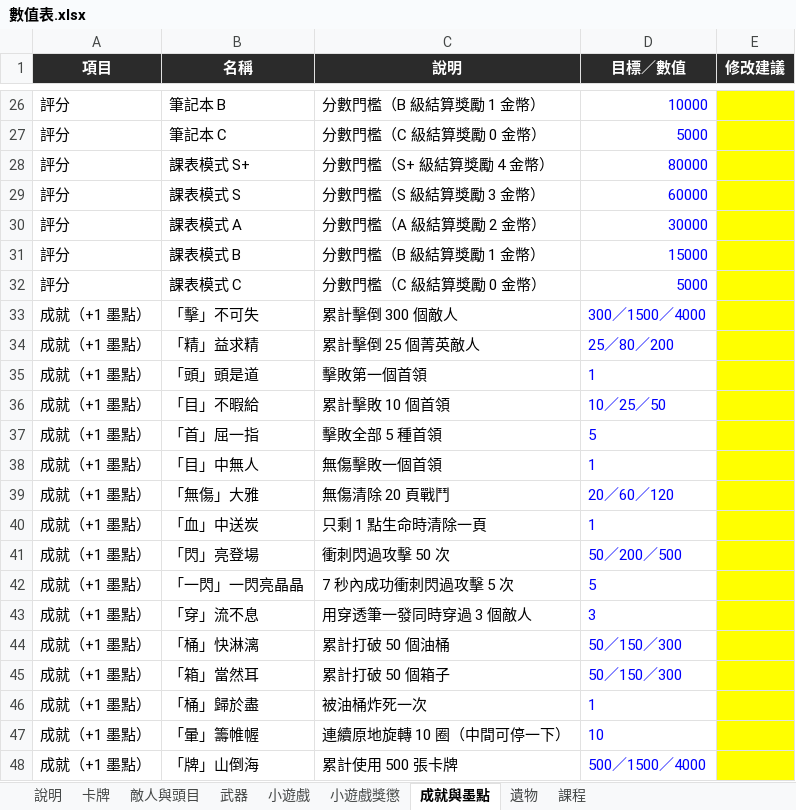
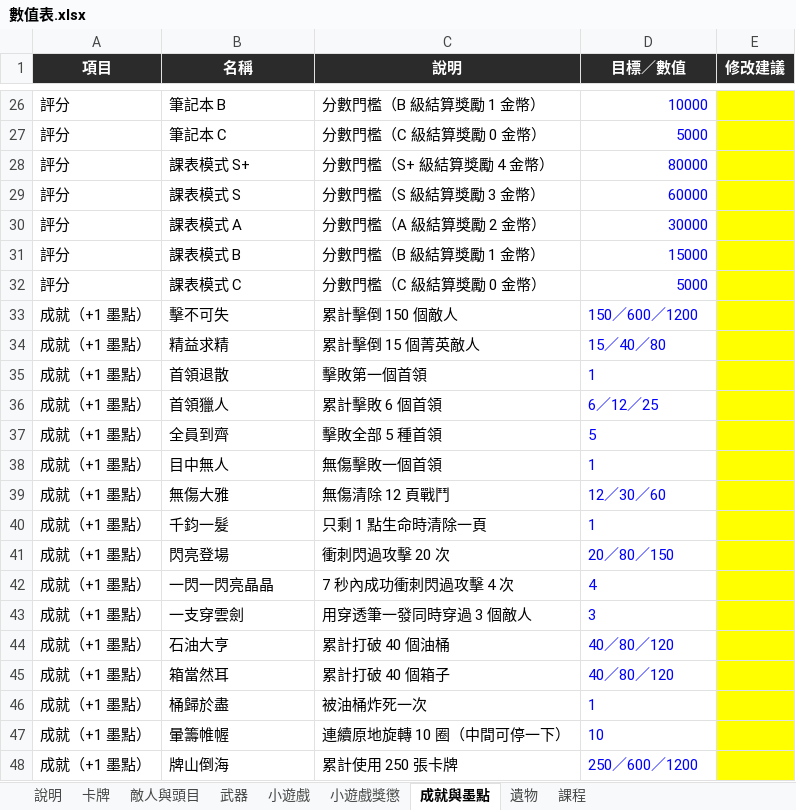
Before and after one commit to archie-30/FALLINK, an Excel workbook: 數值表.xlsx, sheet 成就與墨點, drawn as a sheet; only a part is shown, gaps mark what is left out; values as stored, in another font and other column widths than the file's, no borders; removed rows and columns are numbered as before the commit, all else as after; the diff covers the shown part only; the diff names each change by its address in the sheet, - before the commit and + after, or states it on an @@ line.

```diff
--- a/數值表.xlsx (sheet 成就與墨點)
+++ b/數值表.xlsx (sheet 成就與墨點)
-B33 (名稱): 「擊」不可失
+B33 (名稱): 擊不可失
-C33 (說明): 累計擊倒 300 個敵人
+C33 (說明): 累計擊倒 150 個敵人
-D33 (目標／數值): 300／1500／4000
+D33 (目標／數值): 150／600／1200
-B34 (名稱): 「精」益求精
+B34 (名稱): 精益求精
-C34 (說明): 累計擊倒 25 個菁英敵人
+C34 (說明): 累計擊倒 15 個菁英敵人
-D34 (目標／數值): 25／80／200
+D34 (目標／數值): 15／40／80
-B35 (名稱): 「頭」頭是道
+B35 (名稱): 首領退散
-row 36: 成就（+1 墨點） | 「目」不暇給 | 累計擊敗 10 個首領 | 10／25／50
+row 36: 成就（+1 墨點） | 首領獵人 | 累計擊敗 6 個首領 | 6／12／25
-B37 (名稱): 「首」屈一指
+B37 (名稱): 全員到齊
-B38 (名稱): 「目」中無人
+B38 (名稱): 目中無人
-B39 (名稱): 「無傷」大雅
+B39 (名稱): 無傷大雅
-C39 (說明): 無傷清除 20 頁戰鬥
+C39 (說明): 無傷清除 12 頁戰鬥
-D39 (目標／數值): 20／60／120
+D39 (目標／數值): 12／30／60
-B40 (名稱): 「血」中送炭
+B40 (名稱): 千鈞一髮
-B41 (名稱): 「閃」亮登場
+B41 (名稱): 閃亮登場
-C41 (說明): 衝刺閃過攻擊 50 次
+C41 (說明): 衝刺閃過攻擊 20 次
-D41 (目標／數值): 50／200／500
+D41 (目標／數值): 20／80／150
-B42 (名稱): 「一閃」一閃亮晶晶
+B42 (名稱): 一閃一閃亮晶晶
-C42 (說明): 7 秒內成功衝刺閃過攻擊 5 次
+C42 (說明): 7 秒內成功衝刺閃過攻擊 4 次
-D42 (目標／數值): 5
+D42 (目標／數值): 4
-B43 (名稱): 「穿」流不息
+B43 (名稱): 一支穿雲劍
-row 44: 成就（+1 墨點） | 「桶」快淋漓 | 累計打破 50 個油桶 | 50／150／300
+row 44: 成就（+1 墨點） | 石油大亨 | 累計打破 40 個油桶 | 40／80／120
-B45 (名稱): 「箱」當然耳
+B45 (名稱): 箱當然耳
-C45 (說明): 累計打破 50 個箱子
+C45 (說明): 累計打破 40 個箱子
-D45 (目標／數值): 50／150／300
+D45 (目標／數值): 40／80／120
-B46 (名稱): 「桶」歸於盡
+B46 (名稱): 桶歸於盡
-B47 (名稱): 「暈」籌帷幄
+B47 (名稱): 暈籌帷幄
-B48 (名稱): 「牌」山倒海
+B48 (名稱): 牌山倒海
-C48 (說明): 累計使用 500 張卡牌
+C48 (說明): 累計使用 250 張卡牌
-D48 (目標／數值): 500／1500／4000
+D48 (目標／數值): 250／600／1200
```
Also changed, not shown: 2 added rows, 2 removed rows and 22 edited cells elsewhere in this sheet, 7 other files.
